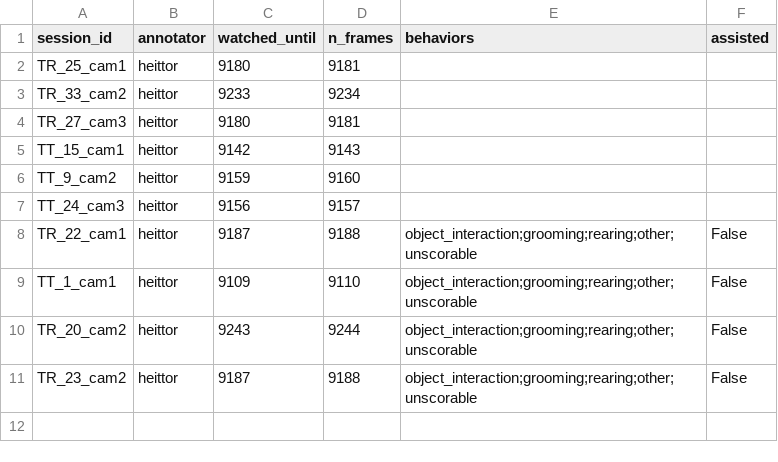
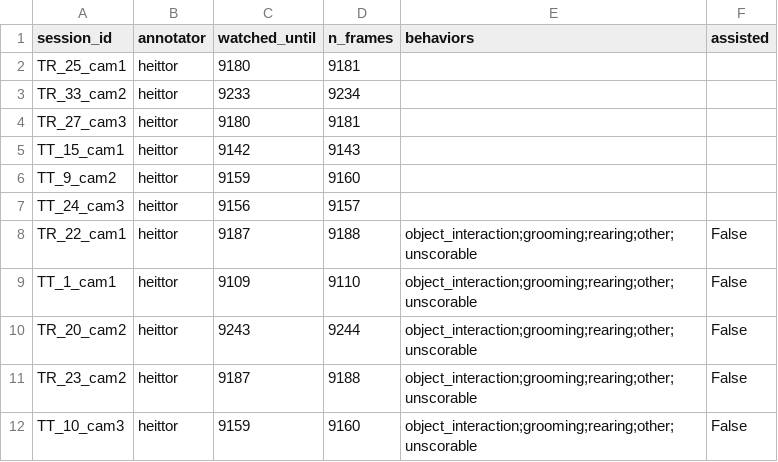
Before and after one commit to heittorvcs/mindtrace-ml, a CSV file: data/session_progress.csv, drawn as a sheet.

```diff
--- a/data/session_progress.csv
+++ b/data/session_progress.csv
@@ -11 +11,2 @@ TR_20_cam2,heittor,9243,9244,object_interaction;grooming;rearing;other;unscorabl
 TR_23_cam2,heittor,9187,9188,object_interaction;grooming;rearing;other;unscorable,False
+TT_10_cam3,heittor,9159,9160,object_interaction;grooming;rearing;other;unscorable,False
```
Also changed, not shown: data/session_labels.csv.
